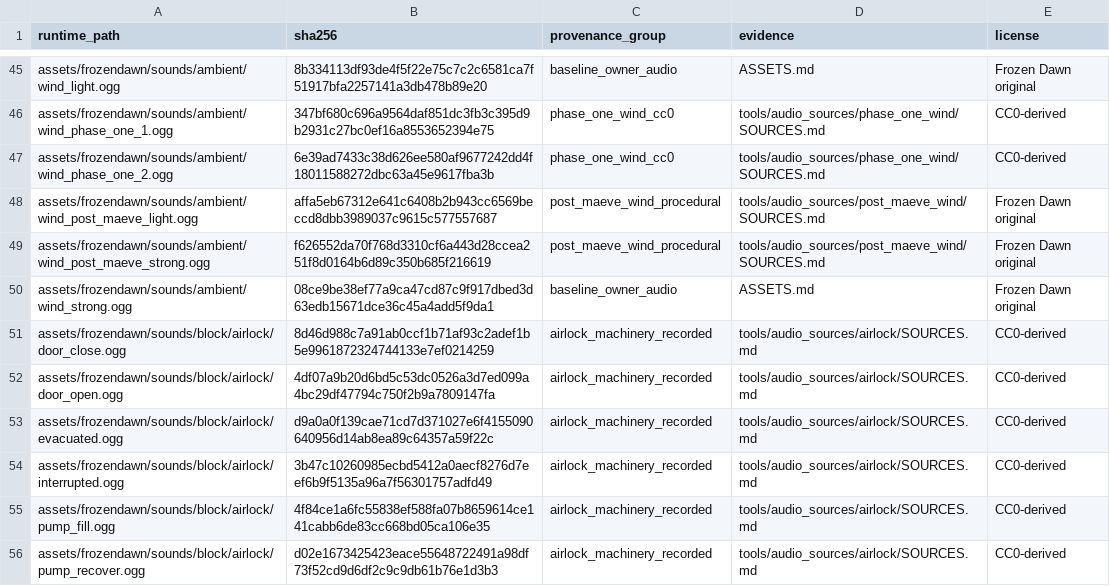
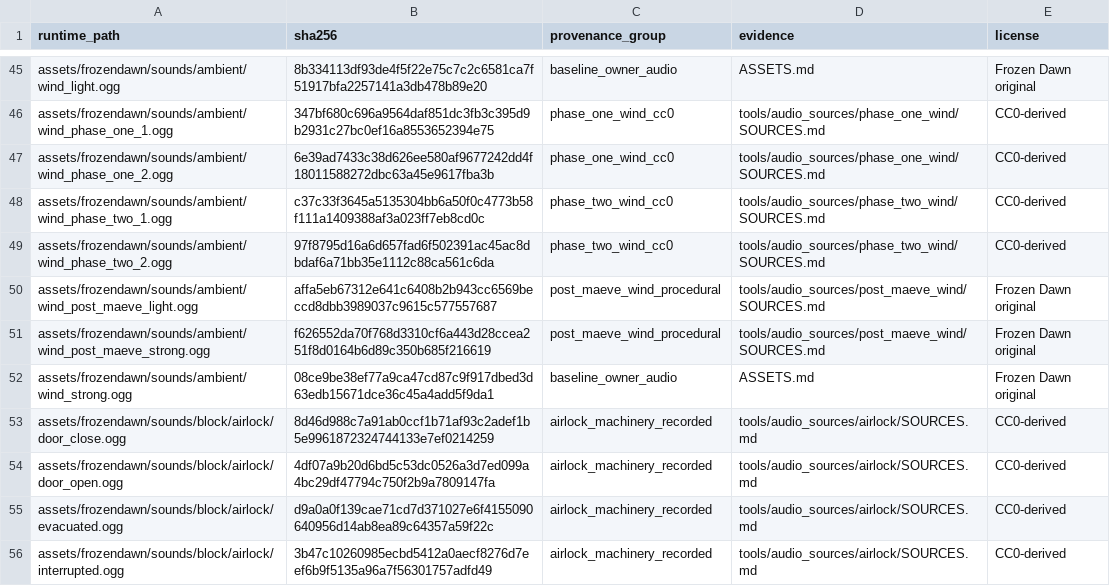
Before and after one commit to cjaron03/frozen-dawn, a TSV file: docs/audio/SHIPPED_AUDIO_INVENTORY.tsv, drawn as a sheet; only a part is shown, gaps mark what is left out; the shorter side is filled out with more unchanged rows.

Commit message:
feat(phase2): add cold wind with smooth shelter fades

```diff
--- a/docs/audio/SHIPPED_AUDIO_INVENTORY.tsv
+++ b/docs/audio/SHIPPED_AUDIO_INVENTORY.tsv
@@ -47,2 +47,4 @@ assets/frozendawn/sounds/ambient/wind_phase_one_1.ogg	347bf680c696a9564daf851dc3
 assets/frozendawn/sounds/ambient/wind_phase_one_2.ogg	6e39ad7433c38d626ee580af9677242dd4f18011588272dbc63a45e9617fba3b	phase_one_wind_cc0	tools/audio_sources/phase_one_wind/SOURCES.md	CC0-derived
+assets/frozendawn/sounds/ambient/wind_phase_two_1.ogg	c37c33f3645a5135304bb6a50f0c4773b58f111a1409388af3a023ff7eb8cd0c	phase_two_wind_cc0	tools/audio_sources/phase_two_wind/SOURCES.md	CC0-derived
+assets/frozendawn/sounds/ambient/wind_phase_two_2.ogg	97f8795d16a6d657fad6f502391ac45ac8dbdaf6a71bb35e1112c88ca561c6da	phase_two_wind_cc0	tools/audio_sources/phase_two_wind/SOURCES.md	CC0-derived
 assets/frozendawn/sounds/ambient/wind_post_maeve_light.ogg	affa5eb67312e641c6408b2b943cc6569beccd8dbb3989037c9615c577557687	post_maeve_wind_procedural	tools/audio_sources/post_maeve_wind/SOURCES.md	Frozen Dawn original
```
Also changed, not shown: 21 other files.
